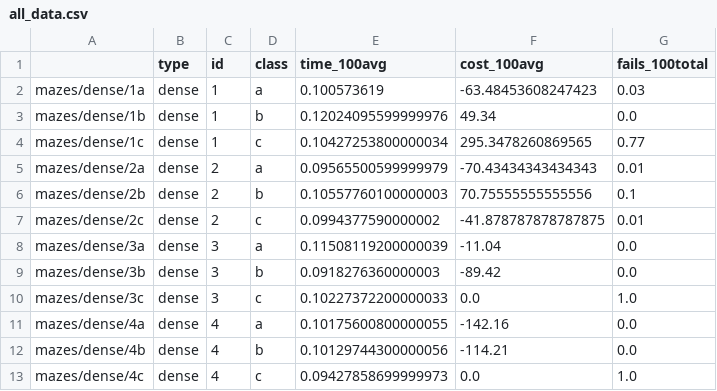
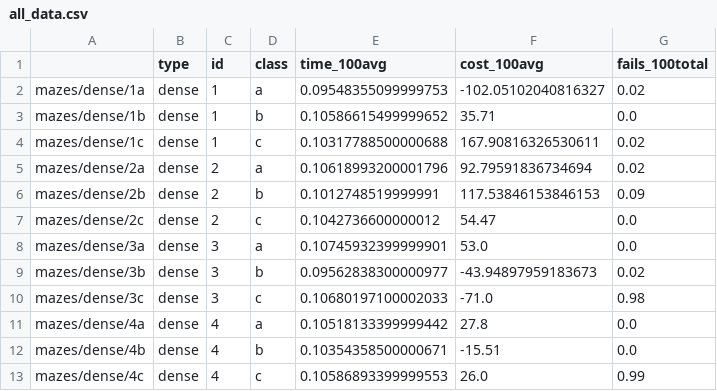
Before and after one commit to VFerrari/IntroductionToAI, a CSV file: data/annealing/euclidean/all_data.csv, drawn as a sheet; only a part is shown; the diff covers the shown part only.

```diff
--- a/data/annealing/euclidean/all_data.csv
+++ b/data/annealing/euclidean/all_data.csv
@@ -1,13 +1,13 @@
 ,type,id,class,time_100avg,cost_100avg,fails_100total
-mazes/dense/1a,dense,1,a,0.100573619,-63.48453608247423,0.03
-mazes/dense/1b,dense,1,b,0.12024095599999976,49.34,0.0
-mazes/dense/1c,dense,1,c,0.10427253800000034,295.3478260869565,0.77
-mazes/dense/2a,dense,2,a,0.09565500599999979,-70.43434343434343,0.01
-mazes/dense/2b,dense,2,b,0.10557760100000003,70.75555555555556,0.1
-mazes/dense/2c,dense,2,c,0.0994377590000002,-41.878787878787875,0.01
-mazes/dense/3a,dense,3,a,0.11508119200000039,-11.04,0.0
-mazes/dense/3b,dense,3,b,0.0918276360000003,-89.42,0.0
-mazes/dense/3c,dense,3,c,0.10227372200000033,0.0,1.0
-mazes/dense/4a,dense,4,a,0.10175600800000055,-142.16,0.0
-mazes/dense/4b,dense,4,b,0.10129744300000056,-114.21,0.0
-mazes/dense/4c,dense,4,c,0.09427858699999973,0.0,1.0
+mazes/dense/1a,dense,1,a,0.09548355099999753,-102.05102040816327,0.02
+mazes/dense/1b,dense,1,b,0.10586615499999652,35.71,0.0
+mazes/dense/1c,dense,1,c,0.10317788500000688,167.90816326530611,0.02
+mazes/dense/2a,dense,2,a,0.10618993200001796,92.79591836734694,0.02
+mazes/dense/2b,dense,2,b,0.1012748519999991,117.53846153846153,0.09
+mazes/dense/2c,dense,2,c,0.1042736600000012,54.47,0.0
+mazes/dense/3a,dense,3,a,0.10745932399999901,53.0,0.0
+mazes/dense/3b,dense,3,b,0.09562838300000977,-43.94897959183673,0.02
+mazes/dense/3c,dense,3,c,0.10680197100002033,-71.0,0.98
+mazes/dense/4a,dense,4,a,0.10518133399999442,27.8,0.0
+mazes/dense/4b,dense,4,b,0.10354358500000671,-15.51,0.0
+mazes/dense/4c,dense,4,c,0.10586893399999553,26.0,0.99
```
Also changed, not shown: 124 edited cells elsewhere in this file, data/annealing/euclidean/ids_max.csv, data/annealing/euclidean/ids_means.csv, 9 other files.
